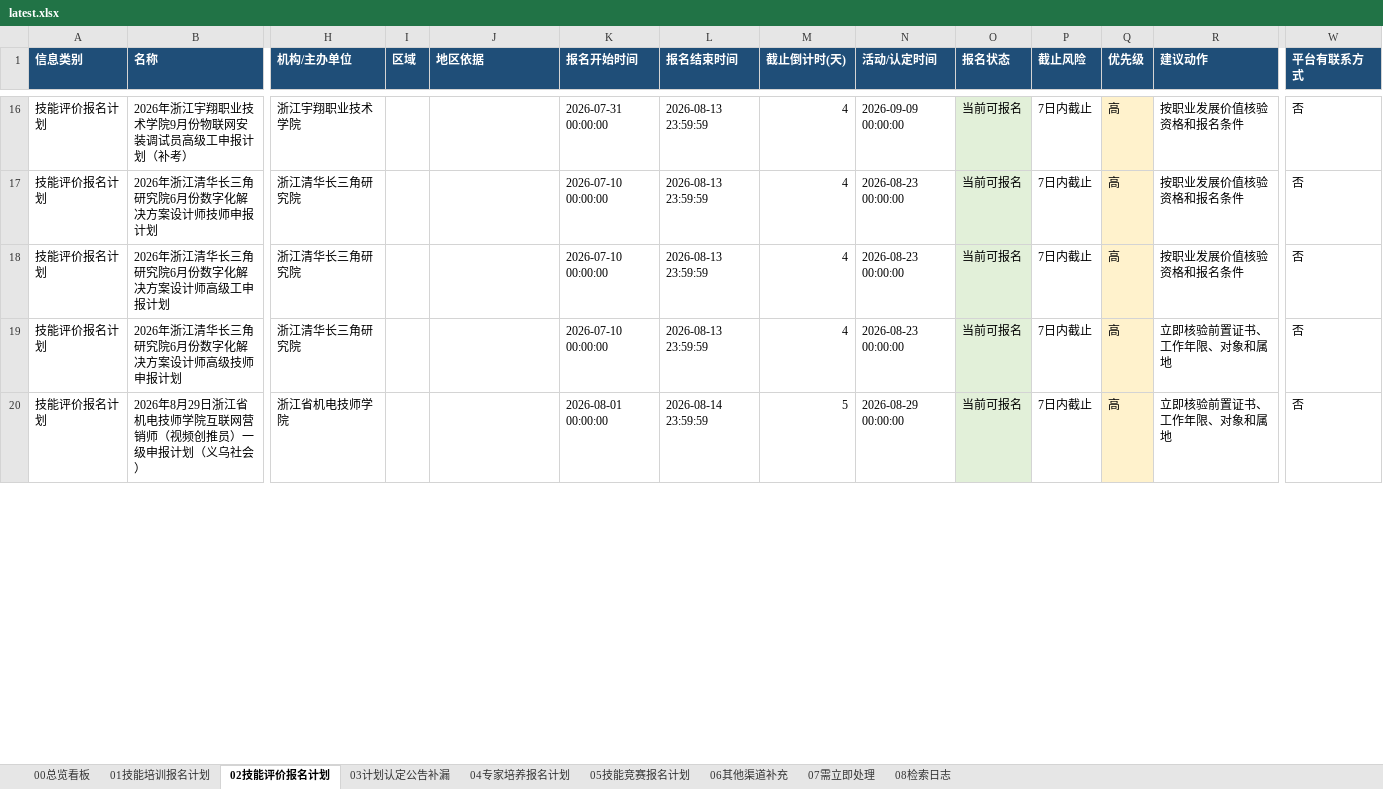
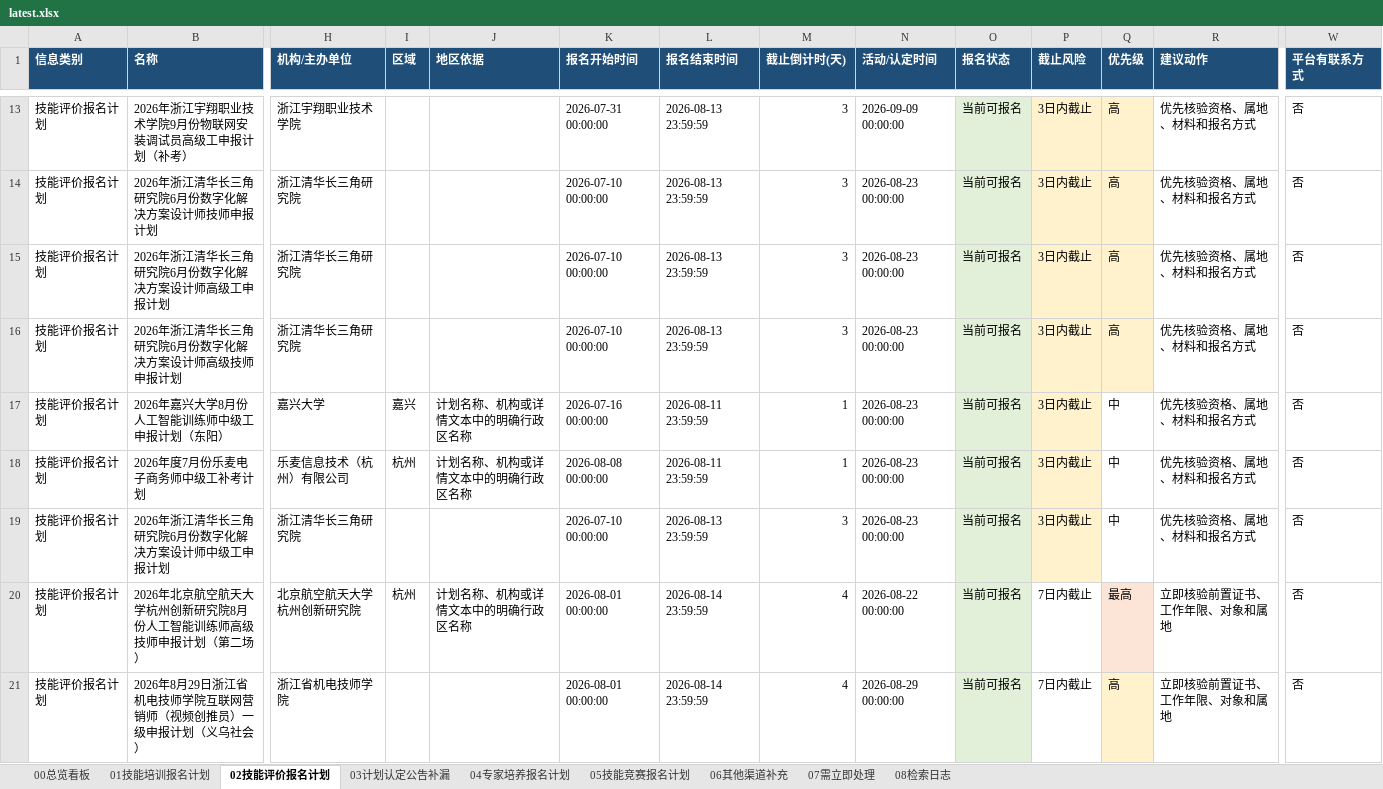
Before and after one commit to Juesann/zhejiang-skill-daily, an Excel workbook: latest.xlsx, sheet 02技能评价报名计划, drawn as a sheet; only a part is shown, gaps mark what is left out; values as stored, in another font and other column widths than the file's, no borders; addresses are those after the commit; rows hold the shown columns only; the diff covers the shown part only; the diff names each change by its address in the sheet, - before the commit and + after, or states it on an @@ line.

```diff
--- a/latest.xlsx (sheet 02技能评价报名计划)
+++ b/latest.xlsx (sheet 02技能评价报名计划)
-M13:M16 (截止倒计时(天)): 4
+M13:M16 (截止倒计时(天)): 3
-P13:P16 (截止风险): 7日内截止
+P13:P16 (截止风险): 3日内截止
-P13:P16 fill: none
+P13:P16 fill: #FFF2CC
-R13:R15 (建议动作): 按职业发展价值核验资格和报名条件
+R13:R15 (建议动作): 优先核验资格、属地、材料和报名方式
-R16 (建议动作): 立即核验前置证书、工作年限、对象和属地
+R16 (建议动作): 优先核验资格、属地、材料和报名方式
+row 17: 技能评价报名计划 | 2026年嘉兴大学8月份人工智能训练师中级工申报计划（东阳） | 嘉兴大学 | 嘉兴 | 计划名称、机构或详情文本中的明确行政区名称 | 2026-07-16 00:00:00 | 2026-08-11 23:59:59 | 1 | 2026-08-23 00:00:00 | 当前可报名 | 3日内截止 | 中 | 优先核验资格、属地、材料和报名方式 | 否
+row 18: 技能评价报名计划 | 2026年度7月份乐麦电子商务师中级工补考计划 | 乐麦信息技术（杭州）有限公司 | 杭州 | 计划名称、机构或详情文本中的明确行政区名称 | 2026-08-08 00:00:00 | 2026-08-11 23:59:59 | 1 | 2026-08-23 00:00:00 | 当前可报名 | 3日内截止 | 中 | 优先核验资格、属地、材料和报名方式 | 否
+row 19: 技能评价报名计划 | 2026年浙江清华长三角研究院6月份数字化解决方案设计师中级工申报计划 | 浙江清华长三角研究院 |  |  | 2026-07-10 00:00:00 | 2026-08-13 23:59:59 | 3 | 2026-08-23 00:00:00 | 当前可报名 | 3日内截止 | 中 | 优先核验资格、属地、材料和报名方式 | 否
+row 20: 技能评价报名计划 | 2026年北京航空航天大学杭州创新研究院8月份人工智能训练师高级技师申报计划（第二场） | 北京航空航天大学杭州创新研究院 | 杭州 | 计划名称、机构或详情文本中的明确行政区名称 | 2026-08-01 00:00:00 | 2026-08-14 23:59:59 | 4 | 2026-08-22 00:00:00 | 当前可报名 | 7日内截止 | 最高 | 立即核验前置证书、工作年限、对象和属地 | 否
-M21 (截止倒计时(天)): 5
+M21 (截止倒计时(天)): 4
```
Also changed, not shown: 7 added rows, 11 removed rows, 86 edited cells and cell formats elsewhere in this sheet, sheet 07需立即处理, sheet 05技能竞赛报名计划, sheet 01技能培训报名计划, sheet 08检索日志, sheet 00总览看板, 3 other files.
